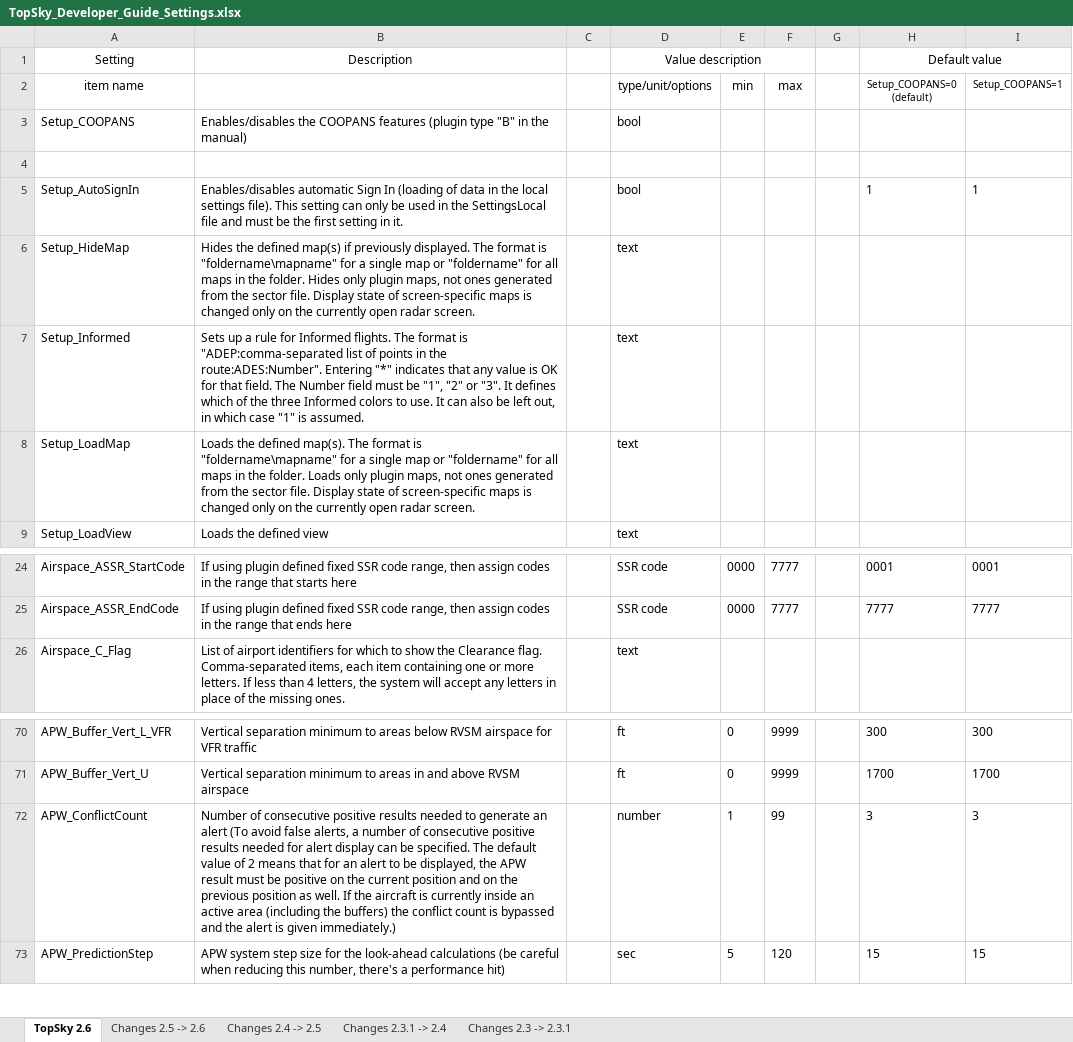
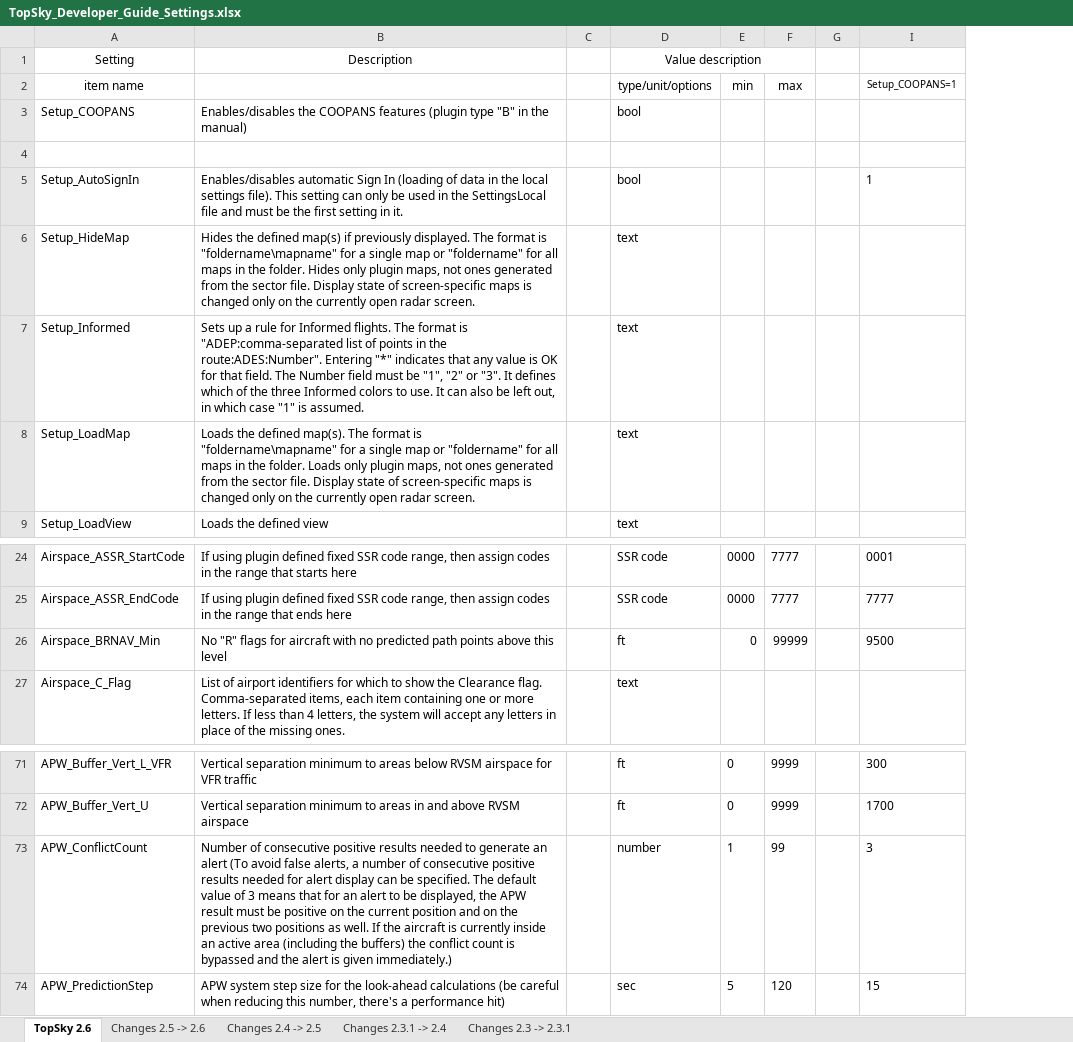
Before and after one commit to skyelaird/CZQM-vACC, an Excel workbook: TopSky/source/TS_Beta/plug-ins/TopSky2.6/Documentation/Developer/TopSky_Developer_Guide_Settings.xlsx, sheet TopSky 2.6, drawn as a sheet; only a part is shown, gaps mark what is left out; values as stored, in another font and other column widths than the file's, no borders; conditional formats not drawn; removed rows and columns are numbered as before the commit, all else as after; the diff names each change by its address in the sheet, - before the commit and + after, or states it on an @@ line.

```diff
--- a/TopSky/source/TS_Beta/plug-ins/TopSky2.6/Documentation/Developer/TopSky_Developer_Guide_Settings.xlsx (sheet TopSky 2.6)
+++ b/TopSky/source/TS_Beta/plug-ins/TopSky2.6/Documentation/Developer/TopSky_Developer_Guide_Settings.xlsx (sheet TopSky 2.6)
@@ column H (Setup_COOPANS=0 (default)) hidden, row 1: Default value; row 5: 1; rows 24-25: 0001 | 7777; rows 70-73: 300 | 1700 | 3 | 15 @@
+row 26: Airspace_BRNAV_Min | No "R" flags for aircraft with no predicted path points above this level |  | ft | 0 | 99999 |  | 9500
-B73: …value of 2 means that for an alert to be displayed, the APW result must be positive on the current position and on the previous position as well.…
+B73: …value of 3 means that for an alert to be displayed, the APW result must be positive on the current position and on the previous two positions as well.…
```
Also changed, not shown: sheet Changes 2.5 -> 2.6, 24 other files.
